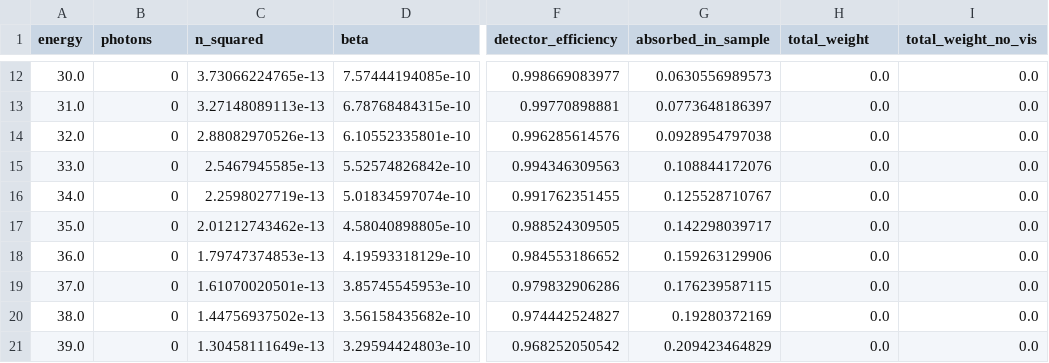
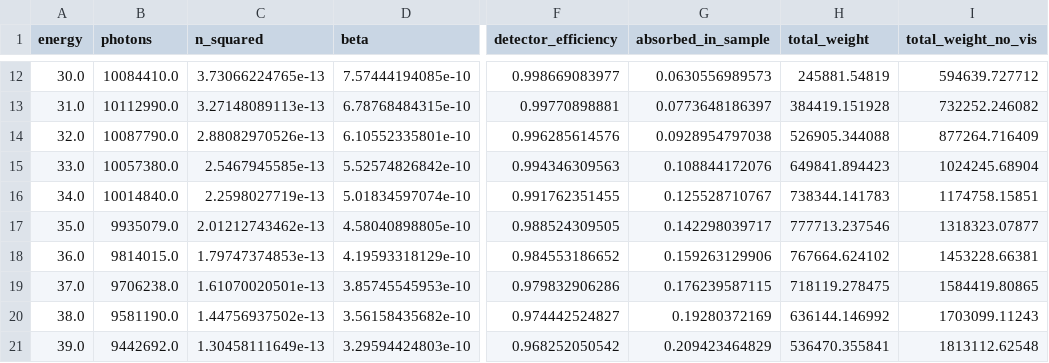
Before and after one commit to Enucatl/microspheres, a CSV file: source/data/1.2.csv, drawn as a sheet; only a part is shown, gaps mark what is left out; the diff covers the shown part only; the diff names each change by its address in the sheet, - before the commit and + after, or states it on an @@ line.

```diff
--- a/source/data/1.2.csv
+++ b/source/data/1.2.csv
-B12 (photons): 0
+B12 (photons): 10084410.0
-H12 (total_weight): 0.0
+H12 (total_weight): 245881.54819
-I12 (total_weight_no_vis): 0.0
+I12 (total_weight_no_vis): 594639.727712
-B13 (photons): 0
+B13 (photons): 10112990.0
-H13 (total_weight): 0.0
+H13 (total_weight): 384419.151928
-I13 (total_weight_no_vis): 0.0
+I13 (total_weight_no_vis): 732252.246082
-B14 (photons): 0
+B14 (photons): 10087790.0
-H14 (total_weight): 0.0
+H14 (total_weight): 526905.344088
-I14 (total_weight_no_vis): 0.0
+I14 (total_weight_no_vis): 877264.716409
-B15 (photons): 0
+B15 (photons): 10057380.0
-H15 (total_weight): 0.0
+H15 (total_weight): 649841.894423
-I15 (total_weight_no_vis): 0.0
+I15 (total_weight_no_vis): 1024245.68904
-B16 (photons): 0
+B16 (photons): 10014840.0
-H16 (total_weight): 0.0
+H16 (total_weight): 738344.141783
-I16 (total_weight_no_vis): 0.0
+I16 (total_weight_no_vis): 1174758.15851
-B17 (photons): 0
+B17 (photons): 9935079.0
-H17 (total_weight): 0.0
+H17 (total_weight): 777713.237546
-I17 (total_weight_no_vis): 0.0
+I17 (total_weight_no_vis): 1318323.07877
-B18 (photons): 0
+B18 (photons): 9814015.0
-H18 (total_weight): 0.0
+H18 (total_weight): 767664.624102
-I18 (total_weight_no_vis): 0.0
+I18 (total_weight_no_vis): 1453228.66381
-B19 (photons): 0
+B19 (photons): 9706238.0
-H19 (total_weight): 0.0
+H19 (total_weight): 718119.278475
-I19 (total_weight_no_vis): 0.0
+I19 (total_weight_no_vis): 1584419.80865
-B20 (photons): 0
+B20 (photons): 9581190.0
-H20 (total_weight): 0.0
+H20 (total_weight): 636144.146992
-I20 (total_weight_no_vis): 0.0
+I20 (total_weight_no_vis): 1703099.11243
-B21 (photons): 0
+B21 (photons): 9442692.0
-H21 (total_weight): 0.0
+H21 (total_weight): 536470.355841
-I21 (total_weight_no_vis): 0.0
+I21 (total_weight_no_vis): 1813112.62548
```
Also changed, not shown: 63 edited cells elsewhere in this file, source/data/4.5.csv, 4 other files.
